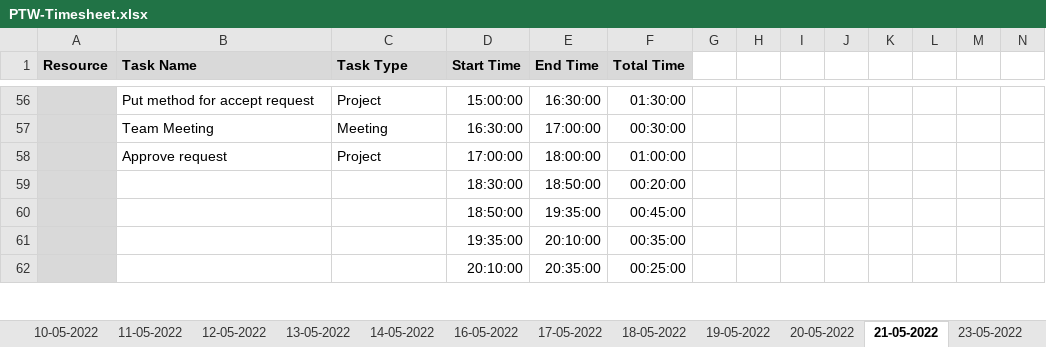
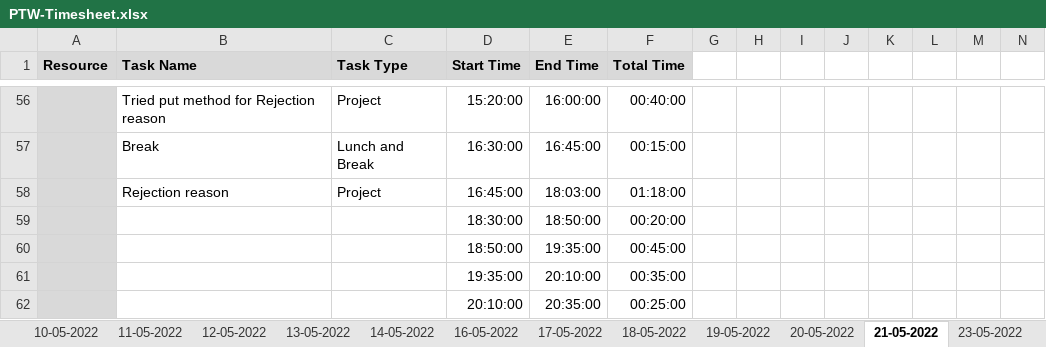
Before and after one commit to Tenacious-Org/Project-A5, an Excel workbook: Process/Timesheet/PTW-Timesheet.xlsx, sheet 21-05-2022, drawn as a sheet; only a part is shown, gaps mark what is left out; values as stored, in another font and other column widths than the file's, no borders; conditional formats not drawn; removed rows and columns are numbered as before the commit, all else as after; rows hold the shown columns only; the diff covers the shown part only; the diff names each change by its address in the sheet, - before the commit and + after, or states it on an @@ line.

```diff
--- a/Process/Timesheet/PTW-Timesheet.xlsx (sheet 21-05-2022)
+++ b/Process/Timesheet/PTW-Timesheet.xlsx (sheet 21-05-2022)
-B56 (Task Name): Put method for accept request
+B56 (Task Name): Tried put method for Rejection reason
-D56 (Start Time): 15:00:00
+D56 (Start Time): 15:20:00
-E56 (End Time): 16:30:00
+E56 (End Time): 16:00:00
-F56 (Total Time): 01:30:00
+F56 (Total Time): 00:40:00
-row 57:  | Team Meeting | Meeting | 16:30:00 | 17:00:00 | 00:30:00
-row 58:  | Approve request | Project | 17:00:00 | 18:00:00 | 01:00:00
+row 57:  | Break | Lunch and Break | 16:30:00 | 16:45:00 | 00:15:00
+row 58:  | Rejection reason | Project | 16:45:00 | 18:03:00 | 01:18:00
```
Also changed, not shown: 2 added rows, 2 removed rows and 26 edited cells elsewhere in this sheet, sheet 23-05-2022, formulas that keep their value.
